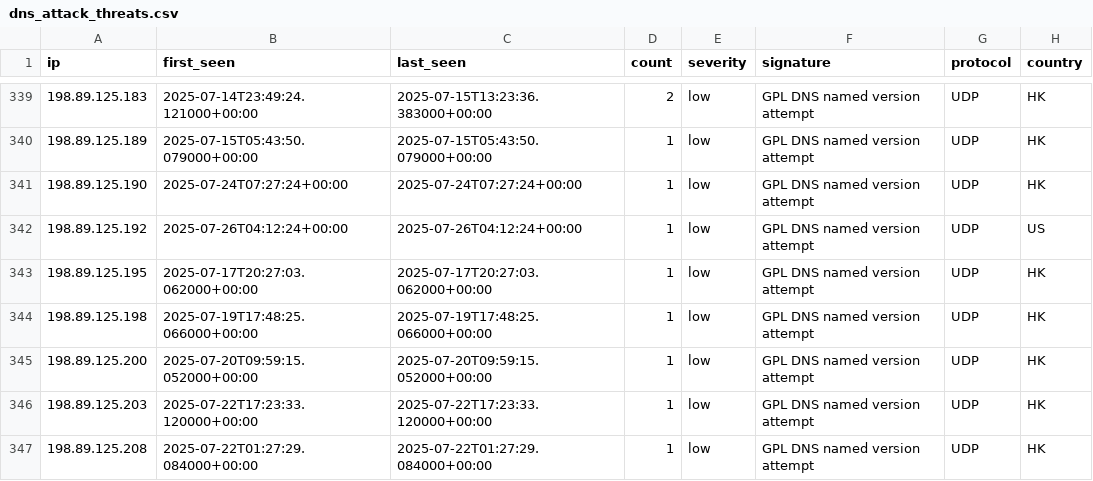
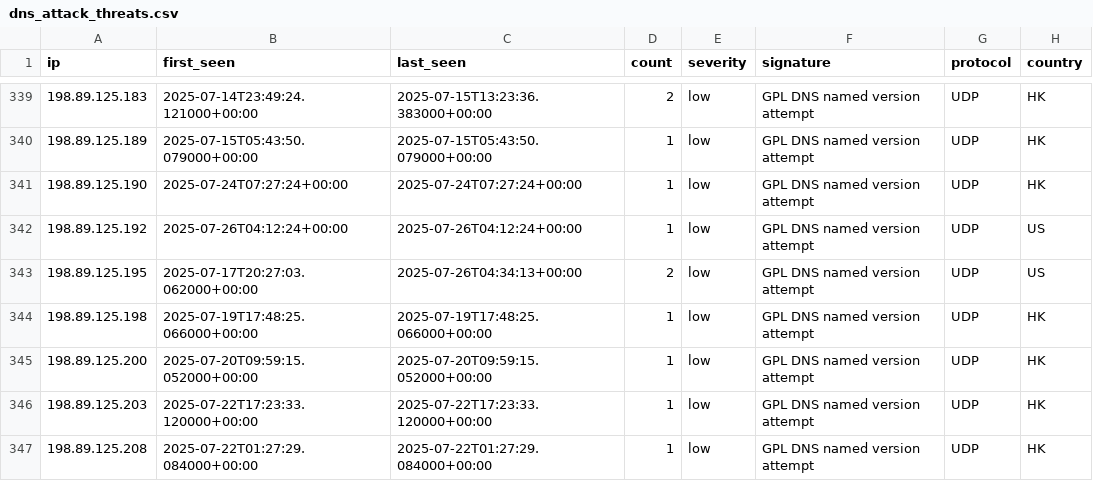
Before and after one commit to Tempest-Solutions-Company/threat-feeds, a CSV file: dns_attack_threats.csv, drawn as a sheet; only a part is shown, gaps mark what is left out.

Commit message:
Update threat feeds - 2025-07-26 05:50:05 UTC

```diff
--- a/dns_attack_threats.csv
+++ b/dns_attack_threats.csv
@@ -342,3 +342,3 @@ ip,first_seen,last_seen,count,severity,signature,protocol,country
 198.89.125.192,2025-07-26T04:12:24+00:00,2025-07-26T04:12:24+00:00,1,low,"GPL DNS named version attempt",UDP,US
-198.89.125.195,2025-07-17T20:27:03.062000+00:00,2025-07-17T20:27:03.062000+00:00,1,low,"GPL DNS named version attempt",UDP,HK
+198.89.125.195,2025-07-17T20:27:03.062000+00:00,2025-07-26T04:34:13+00:00,2,low,"GPL DNS named version attempt",UDP,US
 198.89.125.198,2025-07-19T17:48:25.066000+00:00,2025-07-19T17:48:25.066000+00:00,1,low,"GPL DNS named version attempt",UDP,HK
```
